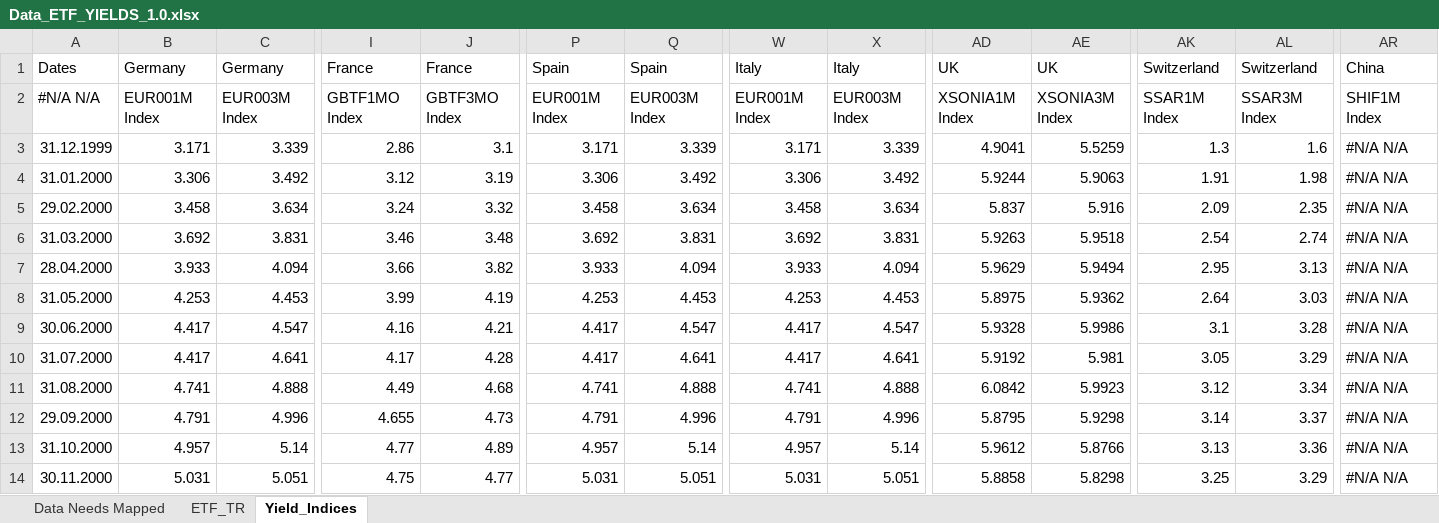
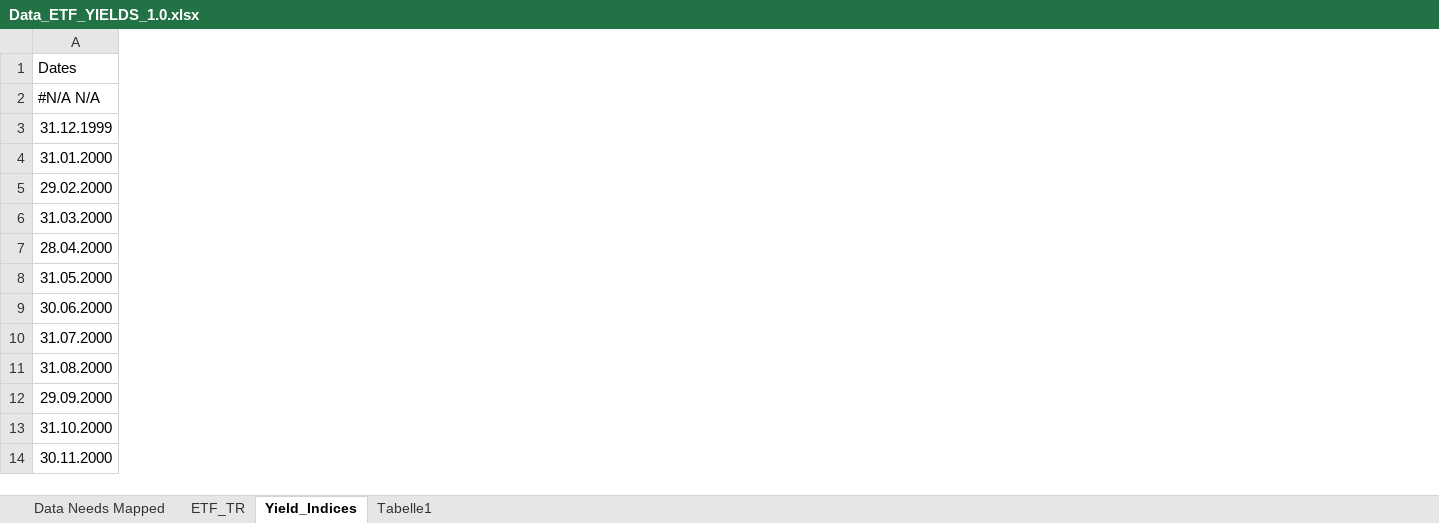
Before and after one commit to GuentherSteiner/PMP-Term-Paper, an Excel workbook: 1_Data/Data_ETF_YIELDS_1.0.xlsx, sheet Yield_Indices, drawn as a sheet; only a part is shown, gaps mark what is left out; values as stored, in another font and other column widths than the file's, no borders; the diff covers the shown part only; the diff names each change by its address in the sheet, - before the commit and + after, or states it on an @@ line.

```diff
--- a/1_Data/Data_ETF_YIELDS_1.0.xlsx (sheet Yield_Indices)
+++ b/1_Data/Data_ETF_YIELDS_1.0.xlsx (sheet Yield_Indices)
+sheet tab: Tabelle1
-column B, rows 1-14: Germany | EUR001M Index | 3.171 | 3.306 | 3.458 | 3.692 | 3.933 | 4.253 | 4.417 | 4.417 | 4.741 | 4.791 | 4.957 | 5.031
-column C, rows 1-14: Germany | EUR003M Index | 3.339 | 3.492 | 3.634 | 3.831 | 4.094 | 4.453 | 4.547 | 4.641 | 4.888 | 4.996 | 5.14 | 5.051
-column I, rows 1-14: France | GBTF1MO Index | 2.86 | 3.12 | 3.24 | 3.46 | 3.66 | 3.99 | 4.16 | 4.17 | 4.49 | 4.655 | 4.77 | 4.75
-column J, rows 1-14: France | GBTF3MO Index | 3.1 | 3.19 | 3.32 | 3.48 | 3.82 | 4.19 | 4.21 | 4.28 | 4.68 | 4.73 | 4.89 | 4.77
-column P, rows 1-14: Spain | EUR001M Index | 3.171 | 3.306 | 3.458 | 3.692 | 3.933 | 4.253 | 4.417 | 4.417 | 4.741 | 4.791 | 4.957 | 5.031
-column Q, rows 1-14: Spain | EUR003M Index | 3.339 | 3.492 | 3.634 | 3.831 | 4.094 | 4.453 | 4.547 | 4.641 | 4.888 | 4.996 | 5.14 | 5.051
-column W, rows 1-14: Italy | EUR001M Index | 3.171 | 3.306 | 3.458 | 3.692 | 3.933 | 4.253 | 4.417 | 4.417 | 4.741 | 4.791 | 4.957 | 5.031
-column X, rows 1-14: Italy | EUR003M Index | 3.339 | 3.492 | 3.634 | 3.831 | 4.094 | 4.453 | 4.547 | 4.641 | 4.888 | 4.996 | 5.14 | 5.051
-column AD, rows 1-14: UK | XSONIA1M Index | 4.9041 | 5.9244 | 5.837 | 5.9263 | 5.9629 | 5.8975 | 5.9328 | 5.9192 | 6.0842 | 5.8795 | 5.9612 | 5.8858
-column AE, rows 1-14: UK | XSONIA3M Index | 5.5259 | 5.9063 | 5.916 | 5.9518 | 5.9494 | 5.9362 | 5.9986 | 5.981 | 5.9923 | 5.9298 | 5.8766 | 5.8298
-column AK, rows 1-14: Switzerland | SSAR1M Index | 1.3 | 1.91 | 2.09 | 2.54 | 2.95 | 2.64 | 3.1 | 3.05 | 3.12 | 3.14 | 3.13 | 3.25
-column AL, rows 1-14: Switzerland | SSAR3M Index | 1.6 | 1.98 | 2.35 | 2.74 | 3.13 | 3.03 | 3.28 | 3.29 | 3.34 | 3.37 | 3.36 | 3.29
-column AR, rows 1-14: China | SHIF1M Index | #N/A N/A | #N/A N/A | #N/A N/A | #N/A N/A | #N/A N/A | #N/A N/A | #N/A N/A | #N/A N/A | #N/A N/A | #N/A N/A | #N/A N/A | #N/A N/A
```
Also changed, not shown: 13 removed columns elsewhere in this sheet, formulas that keep their value, 1_Data/Data_INFLATION_1.0.xlsm, 1 other file.
